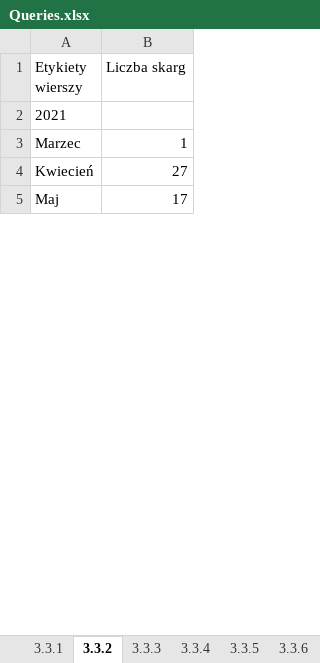
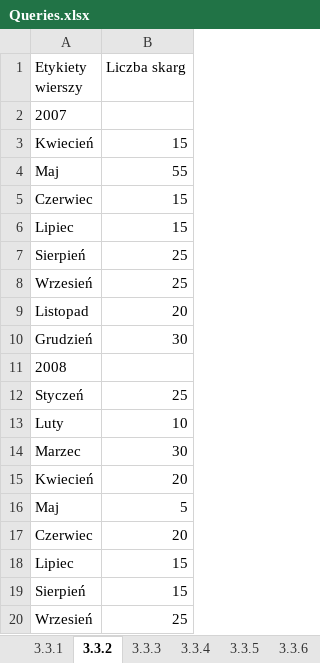
Before and after one commit to KanarekLife/HD, an Excel workbook: lab04/Queries.xlsx, sheet 3.3.2, drawn as a sheet; only a part is shown; values as stored, in another font and other column widths than the file's, no borders; addresses are those after the commit; the diff covers the shown part only; the diff names each change by its address in the sheet, - before the commit and + after, or states it on an @@ line.

```diff
--- a/lab04/Queries.xlsx (sheet 3.3.2)
+++ b/lab04/Queries.xlsx (sheet 3.3.2)
-A2 (Etykiety wierszy): 2021
+A2 (Etykiety wierszy): 2007
+row 3: Kwiecień | 15
+row 4: Maj | 55
+row 5: Czerwiec | 15
+row 6: Lipiec | 15
+row 7: Sierpień | 25
+row 8: Wrzesień | 25
+row 9: Listopad | 20
+row 10: Grudzień | 30
+row 11: 2008
+row 12: Styczeń | 25
+row 13: Luty | 10
-B14 (Liczba skarg): 1
+B14 (Liczba skarg): 30
-B15 (Liczba skarg): 27
+B15 (Liczba skarg): 20
-B16 (Liczba skarg): 17
+B16 (Liczba skarg): 5
+row 17: Czerwiec | 20
+row 18: Lipiec | 15
+row 19: Sierpień | 15
+row 20: Wrzesień | 25
```
Also changed, not shown: 35 added rows and 1 edited cell elsewhere in this sheet, sheet 3.3.5, sheet 3.3.1, sheet 3.3.4, sheet 3.3.8, sheet 3.3.9, sheet 3.3.6, 4 more sheets, lab05/data/skargi.xlsx, 7 other files.
